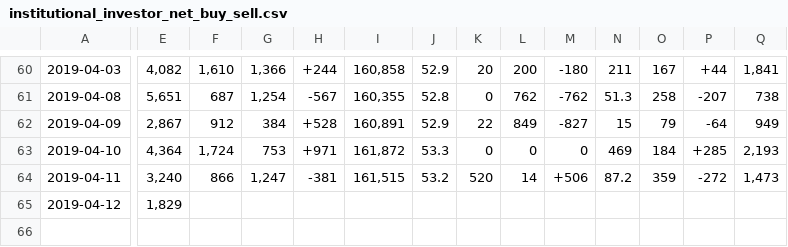
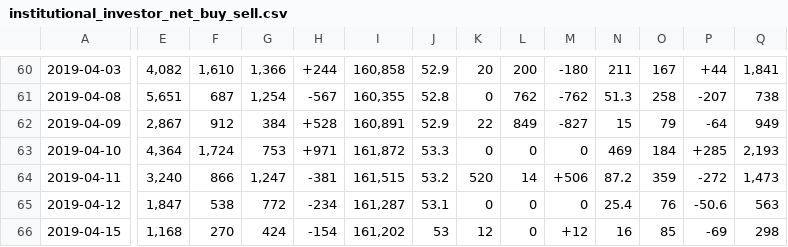
Before and after one commit to Everett6802/finance_dataset, a CSV file: 180414/stock09/2458/institutional_investor_net_buy_sell.csv, drawn as a sheet; only a part is shown, gaps mark what is left out; rows hold the shown columns only; the diff covers the shown part only; the diff names each change by its address in the sheet, - before the commit and + after, or states it on an @@ line.

Commit message:
Update the dataset

```diff
--- a/180414/stock09/2458/institutional_investor_net_buy_sell.csv
+++ b/180414/stock09/2458/institutional_investor_net_buy_sell.csv
-E65: 1,829
+E65: 1,847
-F65: (empty)
+F65: 538
-G65: (empty)
+G65: 772
-H65: (empty)
+H65: -234
-I65: (empty)
+I65: 161,287
-J65: (empty)
+J65: 53.1
-K65: (empty)
+K65: 0
-L65: (empty)
+L65: 0
-M65: (empty)
+M65: 0
-N65: (empty)
+N65: 25.4
-O65: (empty)
+O65: 76
-P65: (empty)
+P65: -50.6
-Q65: (empty)
+Q65: 563
+row 66: 2019-04-15 | 1,168 | 270 | 424 | -154 | 161,202 | 53 | 12 | 0 | +12 | 16 | 85 | -69 | 298
```
Also changed, not shown: 2 edited cells elsewhere in this file, 180414/market/option_put_call_ratio.csv, 180414/market/taiwan_future_index_and_lot.csv, 7 other files.
